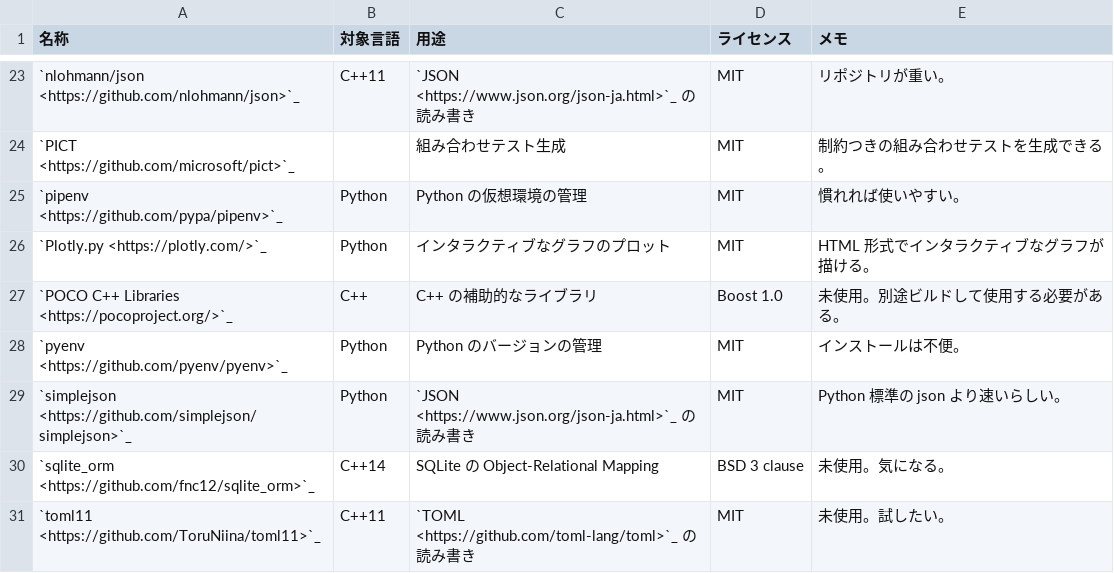
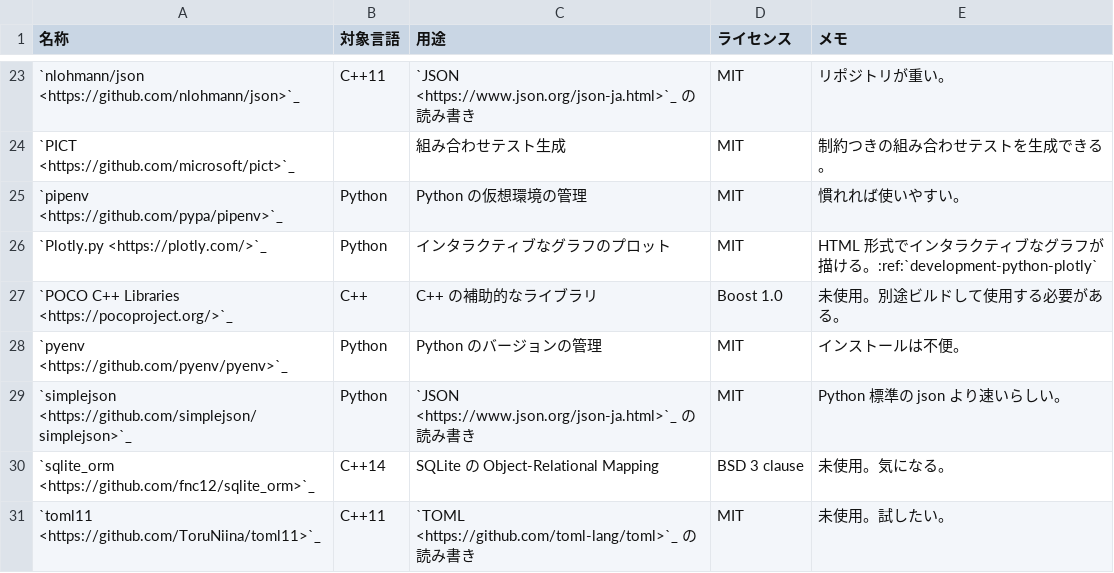
Before and after one commit to MusicScience37/TIL, a CSV file: source/development/tools_and_libs.csv, drawn as a sheet; only a part is shown, gaps mark what is left out.

Commit message:
Plotly のメモを追加

```diff
--- a/source/development/tools_and_libs.csv
+++ b/source/development/tools_and_libs.csv
@@ -25,3 +25,3 @@
 `pipenv <https://github.com/pypa/pipenv>`_,Python,Python の仮想環境の管理,MIT,慣れれば使いやすい。
-`Plotly.py <https://plotly.com/>`_,Python,インタラクティブなグラフのプロット,MIT,HTML 形式でインタラクティブなグラフが描ける。
+`Plotly.py <https://plotly.com/>`_,Python,インタラクティブなグラフのプロット,MIT,HTML 形式でインタラクティブなグラフが描ける。:ref:`development-python-plotly`
 `POCO C++ Libraries <https://pocoproject.org/>`_,C++,C++ の補助的なライブラリ,Boost 1.0,未使用。別途ビルドして使用する必要がある。
```
Also changed, not shown: 3 other files.
